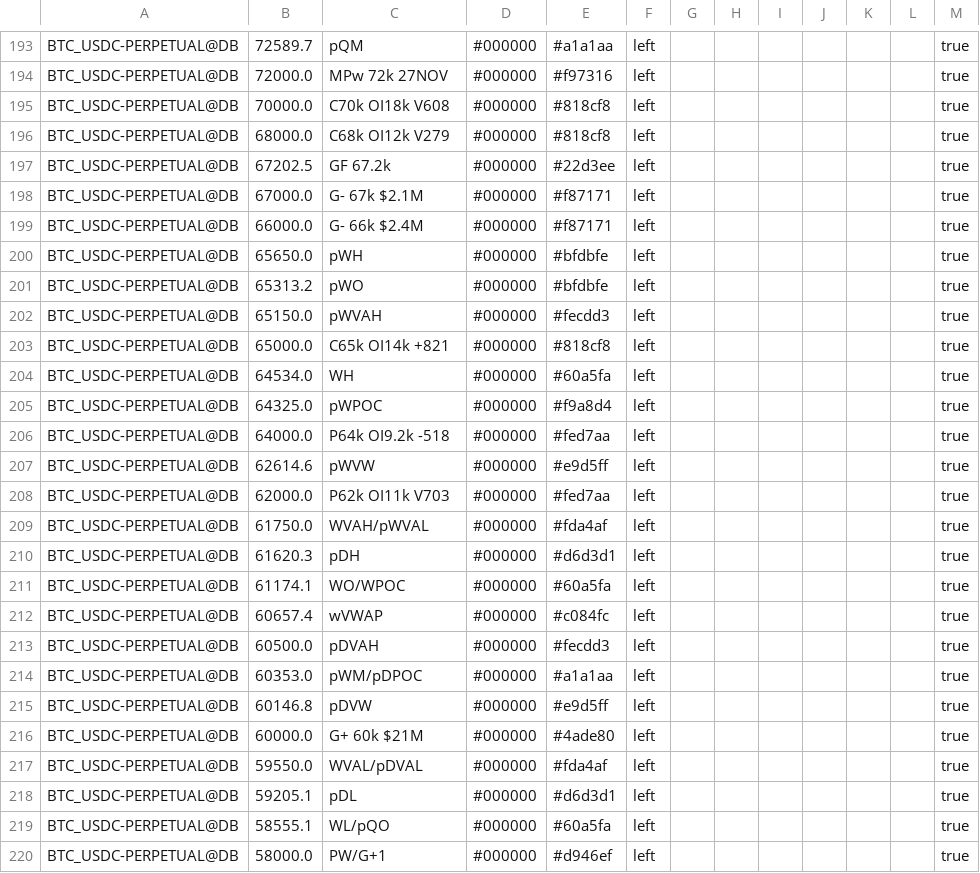
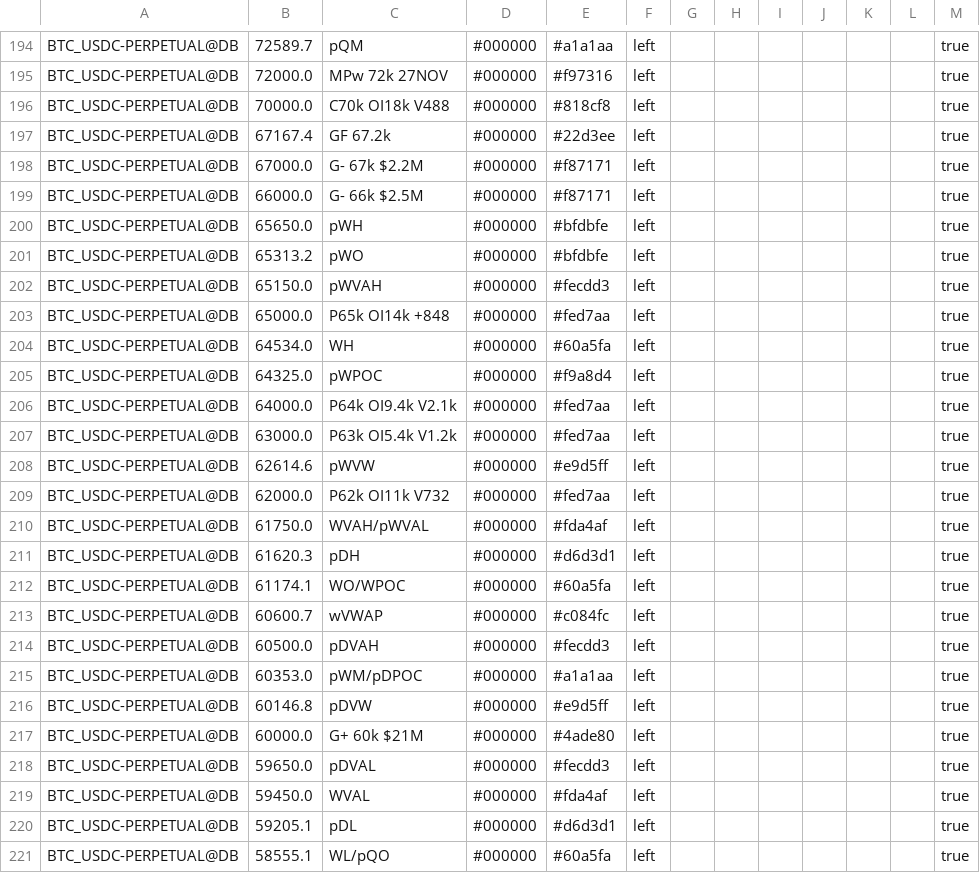
Before and after one commit to trendset1/bm-levels, a CSV file: bm_levels.csv, drawn as a sheet; only a part is shown, gaps mark what is left out; the shorter side is filled out with more unchanged rows; the diff covers the shown part only.

```diff
--- a/bm_levels.csv
+++ b/bm_levels.csv
@@ -194,7 +195,6 @@
 "BTC_USDC-PERPETUAL@DB","72000.0","MPw 72k 27NOV","#000000","#f97316","left","","","","","","","true"
-"BTC_USDC-PERPETUAL@DB","70000.0","C70k OI18k V608","#000000","#818cf8","left","","","","","","","true"
-"BTC_USDC-PERPETUAL@DB","68000.0","C68k OI12k V279","#000000","#818cf8","left","","","","","","","true"
-"BTC_USDC-PERPETUAL@DB","67202.5","GF 67.2k","#000000","#22d3ee","left","","","","","","","true"
-"BTC_USDC-PERPETUAL@DB","67000.0","G- 67k $2.1M","#000000","#f87171","left","","","","","","","true"
-"BTC_USDC-PERPETUAL@DB","66000.0","G- 66k $2.4M","#000000","#f87171","left","","","","","","","true"
+"BTC_USDC-PERPETUAL@DB","70000.0","C70k OI18k V488","#000000","#818cf8","left","","","","","","","true"
+"BTC_USDC-PERPETUAL@DB","67167.4","GF 67.2k","#000000","#22d3ee","left","","","","","","","true"
+"BTC_USDC-PERPETUAL@DB","67000.0","G- 67k $2.2M","#000000","#f87171","left","","","","","","","true"
+"BTC_USDC-PERPETUAL@DB","66000.0","G- 66k $2.5M","#000000","#f87171","left","","","","","","","true"
 "BTC_USDC-PERPETUAL@DB","65650.0","pWH","#000000","#bfdbfe","left","","","","","","","true"
@@ -202,8 +202,9 @@
 "BTC_USDC-PERPETUAL@DB","65150.0","pWVAH","#000000","#fecdd3","left","","","","","","","true"
-"BTC_USDC-PERPETUAL@DB","65000.0","C65k OI14k +821","#000000","#818cf8","left","","","","","","","true"
+"BTC_USDC-PERPETUAL@DB","65000.0","P65k OI14k +848","#000000","#fed7aa","left","","","","","","","true"
 "BTC_USDC-PERPETUAL@DB","64534.0","WH","#000000","#60a5fa","left","","","","","","","true"
 "BTC_USDC-PERPETUAL@DB","64325.0","pWPOC","#000000","#f9a8d4","left","","","","","","","true"
-"BTC_USDC-PERPETUAL@DB","64000.0","P64k OI9.2k -518","#000000","#fed7aa","left","","","","","","","true"
+"BTC_USDC-PERPETUAL@DB","64000.0","P64k OI9.4k V2.1k","#000000","#fed7aa","left","","","","","","","true"
+"BTC_USDC-PERPETUAL@DB","63000.0","P63k OI5.4k V1.2k","#000000","#fed7aa","left","","","","","","","true"
 "BTC_USDC-PERPETUAL@DB","62614.6","pWVW","#000000","#e9d5ff","left","","","","","","","true"
-"BTC_USDC-PERPETUAL@DB","62000.0","P62k OI11k V703","#000000","#fed7aa","left","","","","","","","true"
+"BTC_USDC-PERPETUAL@DB","62000.0","P62k OI11k V732","#000000","#fed7aa","left","","","","","","","true"
 "BTC_USDC-PERPETUAL@DB","61750.0","WVAH/pWVAL","#000000","#fda4af","left","","","","","","","true"
@@ -211,3 +212,3 @@
 "BTC_USDC-PERPETUAL@DB","61174.1","WO/WPOC","#000000","#60a5fa","left","","","","","","","true"
-"BTC_USDC-PERPETUAL@DB","60657.4","wVWAP","#000000","#c084fc","left","","","","","","","true"
+"BTC_USDC-PERPETUAL@DB","60600.7","wVWAP","#000000","#c084fc","left","","","","","","","true"
 "BTC_USDC-PERPETUAL@DB","60500.0","pDVAH","#000000","#fecdd3","left","","","","","","","true"
@@ -216,3 +217,4 @@
 "BTC_USDC-PERPETUAL@DB","60000.0","G+ 60k $21M","#000000","#4ade80","left","","","","","","","true"
-"BTC_USDC-PERPETUAL@DB","59550.0","WVAL/pDVAL","#000000","#fda4af","left","","","","","","","true"
+"BTC_USDC-PERPETUAL@DB","59650.0","pDVAL","#000000","#fecdd3","left","","","","","","","true"
+"BTC_USDC-PERPETUAL@DB","59450.0","WVAL","#000000","#fda4af","left","","","","","","","true"
 "BTC_USDC-PERPETUAL@DB","59205.1","pDL","#000000","#d6d3d1","left","","","","","","","true"
```
Also changed, not shown: 6 added rows, 5 removed rows and 59 edited cells elsewhere in this file, 1 other file.
